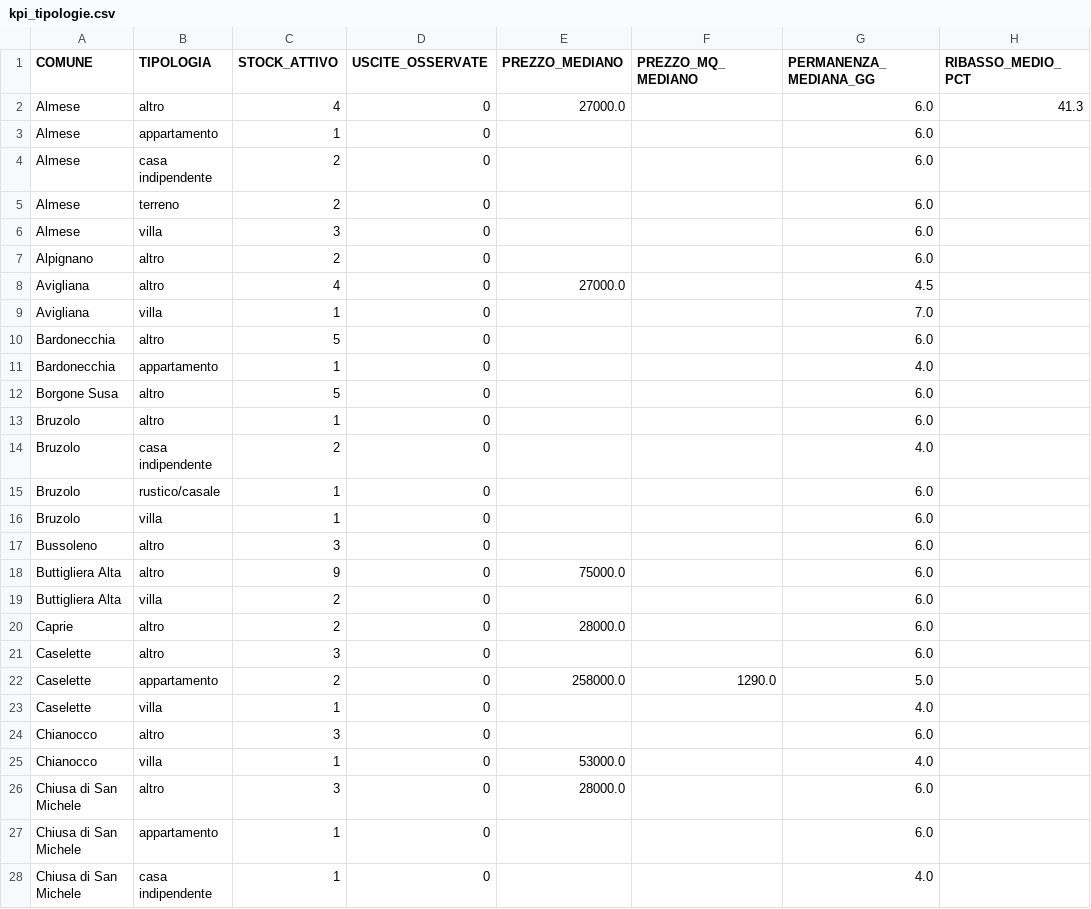
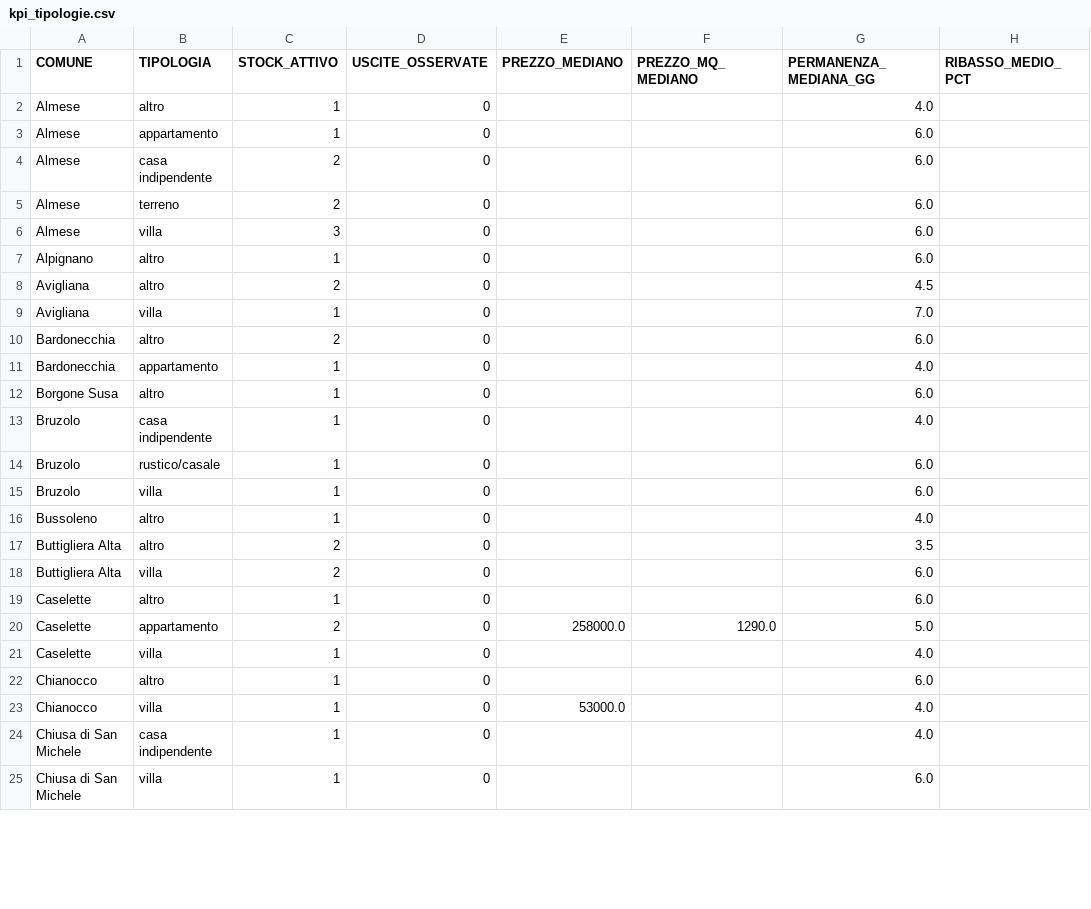
Before and after one commit to josephsocialmedia2-spec/immobili-in-zona, a CSV file: seller_radar_auto/data/intelligence/kpi_tipologie.csv, drawn as a sheet; only a part is shown; the shorter side is filled out with more unchanged rows; the diff covers the shown part only.

```diff
--- a/seller_radar_auto/data/intelligence/kpi_tipologie.csv
+++ b/seller_radar_auto/data/intelligence/kpi_tipologie.csv
@@ -1,3 +1,3 @@
 COMUNE,TIPOLOGIA,STOCK_ATTIVO,USCITE_OSSERVATE,PREZZO_MEDIANO,PREZZO_MQ_MEDIANO,PERMANENZA_MEDIANA_GG,RIBASSO_MEDIO_PCT
-Almese,altro,4,0,27000.0,,6.0,41.3
+Almese,altro,1,0,,,4.0,
 Almese,appartamento,1,0,,,6.0,
@@ -6,23 +6,19 @@ Almese,terreno,2,0,,,6.0,
 Almese,villa,3,0,,,6.0,
-Alpignano,altro,2,0,,,6.0,
-Avigliana,altro,4,0,27000.0,,4.5,
+Alpignano,altro,1,0,,,6.0,
+Avigliana,altro,2,0,,,4.5,
 Avigliana,villa,1,0,,,7.0,
-Bardonecchia,altro,5,0,,,6.0,
+Bardonecchia,altro,2,0,,,6.0,
 Bardonecchia,appartamento,1,0,,,4.0,
-Borgone Susa,altro,5,0,,,6.0,
-Bruzolo,altro,1,0,,,6.0,
-Bruzolo,casa indipendente,2,0,,,4.0,
+Borgone Susa,altro,1,0,,,6.0,
+Bruzolo,casa indipendente,1,0,,,4.0,
 Bruzolo,rustico/casale,1,0,,,6.0,
 Bruzolo,villa,1,0,,,6.0,
-Bussoleno,altro,3,0,,,6.0,
-Buttigliera Alta,altro,9,0,75000.0,,6.0,
+Bussoleno,altro,1,0,,,4.0,
+Buttigliera Alta,altro,2,0,,,3.5,
 Buttigliera Alta,villa,2,0,,,6.0,
-Caprie,altro,2,0,28000.0,,6.0,
-Caselette,altro,3,0,,,6.0,
+Caselette,altro,1,0,,,6.0,
 Caselette,appartamento,2,0,258000.0,1290.0,5.0,
 Caselette,villa,1,0,,,4.0,
-Chianocco,altro,3,0,,,6.0,
+Chianocco,altro,1,0,,,6.0,
 Chianocco,villa,1,0,53000.0,,4.0,
-Chiusa di San Michele,altro,3,0,28000.0,,6.0,
-Chiusa di San Michele,appartamento,1,0,,,6.0,
 Chiusa di San Michele,casa indipendente,1,0,,,4.0,
```
Also changed, not shown: 18 removed rows and 30 edited cells elsewhere in this file, seller_radar_auto/data/intelligence/kpi_comuni.csv, 6 other files.
